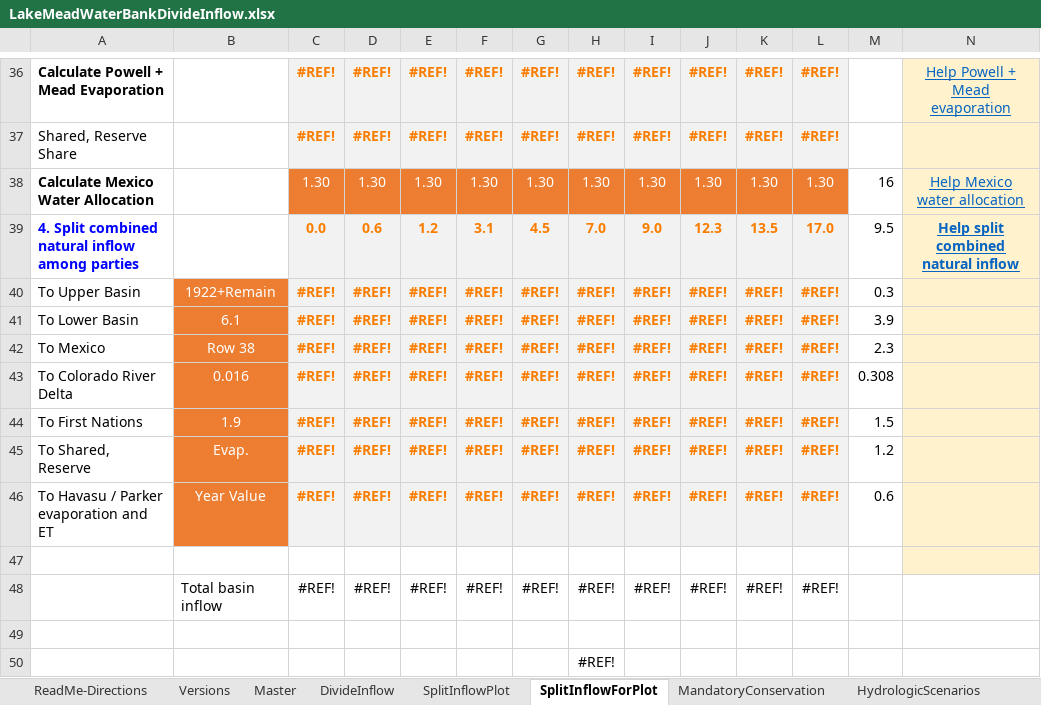
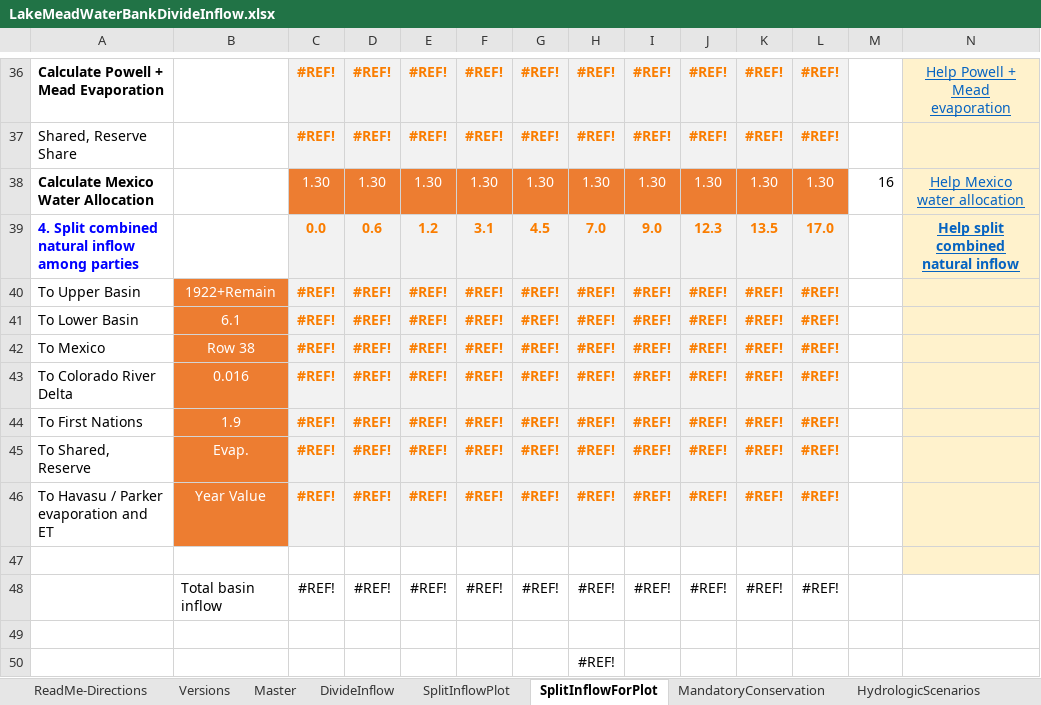
Before and after one commit to dzeke/ColoradoRiverCollaborate, an Excel workbook: LakeMeadWaterBankDivideInflow/LakeMeadWaterBankDivideInflow.xlsx, sheet SplitInflowForPlot, drawn as a sheet; only a part is shown, gaps mark what is left out; values as stored, in another font and other column widths than the file's, no borders; the diff names each change by its address in the sheet, - before the commit and + after, or states it on an @@ line.

```diff
--- a/LakeMeadWaterBankDivideInflow/LakeMeadWaterBankDivideInflow.xlsx (sheet SplitInflowForPlot)
+++ b/LakeMeadWaterBankDivideInflow/LakeMeadWaterBankDivideInflow.xlsx (sheet SplitInflowForPlot)
-M39: 9.5
+M39: (empty)
-M40: 0.3
+M40: (empty)
-M41: 3.9
+M41: (empty)
-M42: 2.3
+M42: (empty)
-M43: 0.308
+M43: (empty)
-M44: 1.5
+M44: (empty)
-M45: 1.2
+M45: (empty)
-M46: 0.6
+M46: (empty)
```
Also changed, not shown: sheet Master, sheet ReadMe-Directions, hidden cells, 4 other files.
